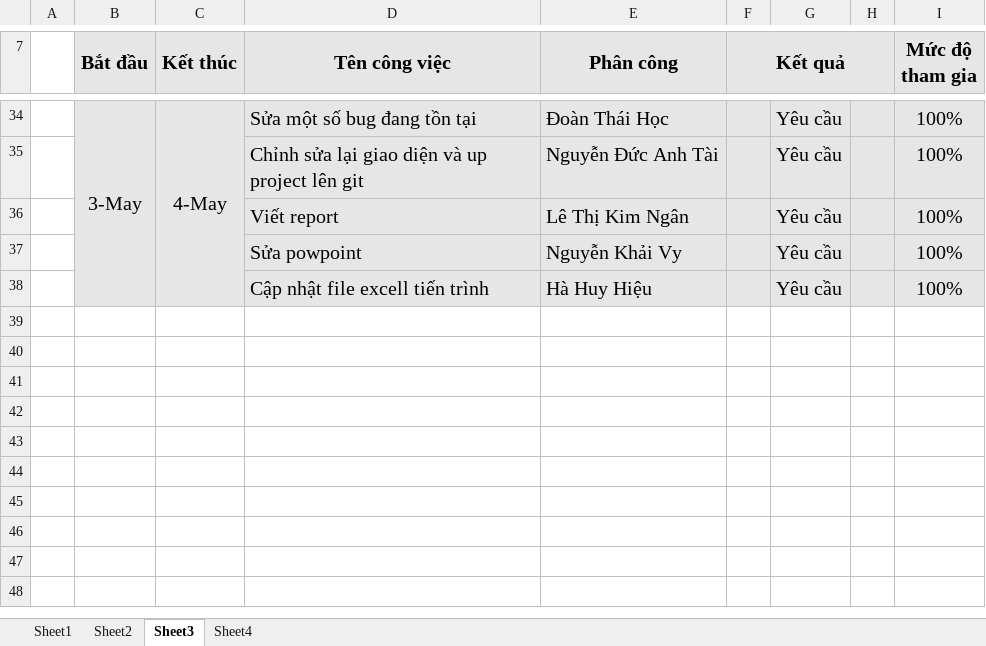
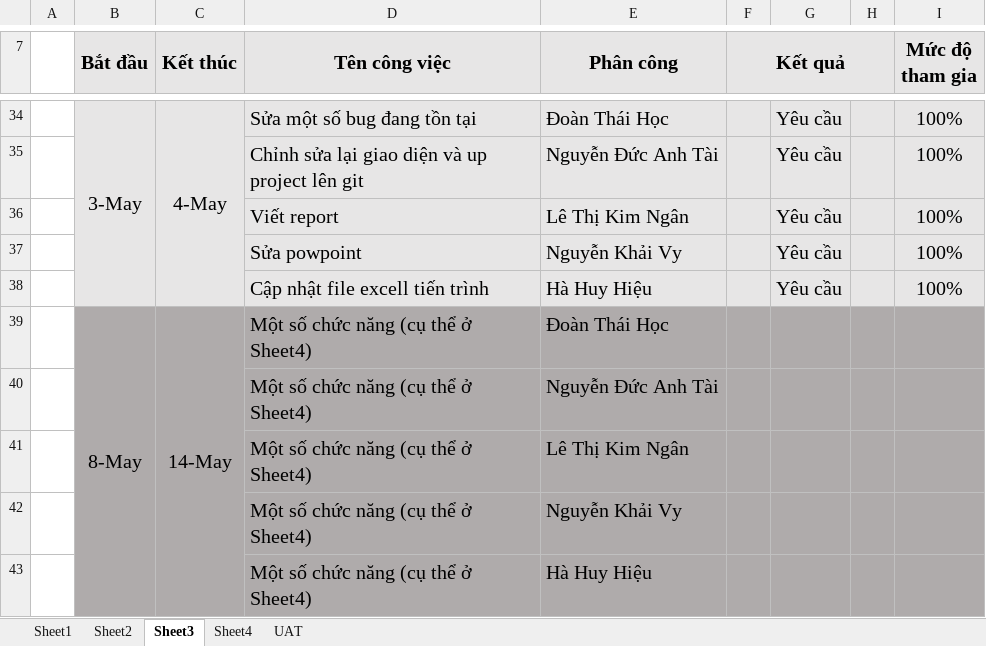
Before and after one commit to happy-lunch/Happy_Lunch, an Excel workbook: N65_HappyLunch.xlsx, sheet Sheet3, drawn as a sheet; only a part is shown, gaps mark what is left out; values as stored, in another font and other column widths than the file's, no borders; the diff names each change by its address in the sheet, - before the commit and + after, or states it on an @@ line.

```diff
--- a/N65_HappyLunch.xlsx (sheet Sheet3)
+++ b/N65_HappyLunch.xlsx (sheet Sheet3)
+sheet tab: UAT
+row 39:  | 8-May | 14-May | Một số chức năng (cụ thể ở Sheet4) | Đoàn Thái Học
+row 40:  |  |  | Một số chức năng (cụ thể ở Sheet4) | Nguyễn Đức Anh Tài
+row 41:  |  |  | Một số chức năng (cụ thể ở Sheet4) | Lê Thị Kim Ngân
+row 42:  |  |  | Một số chức năng (cụ thể ở Sheet4) | Nguyễn Khải Vy
+row 43:  |  |  | Một số chức năng (cụ thể ở Sheet4) | Hà Huy Hiệu
```
Also changed, not shown: sheet Sheet1, sheet Sheet4, sheet Sheet2.
